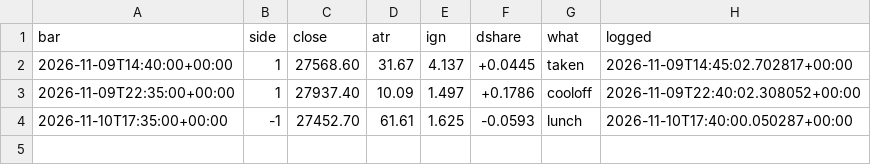
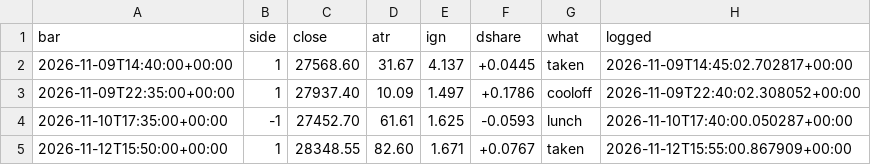
Before and after one commit to davekirk83-stack/qlab, a CSV file: runs/ig_live/signals.csv, drawn as a sheet; the diff names each change by its address in the sheet, - before the commit and + after, or states it on an @@ line.

Commit message:
ig LIVE run 2026-11-12T18:19

```diff
--- a/runs/ig_live/signals.csv
+++ b/runs/ig_live/signals.csv
+row 5: 2026-11-12T15:50:00+00:00 | 1 | 28348.55 | 82.60 | 1.671 | +0.0767 | taken | 2026-11-12T15:55:00.867909+00:00
```
Also changed, not shown: 9 other files.
